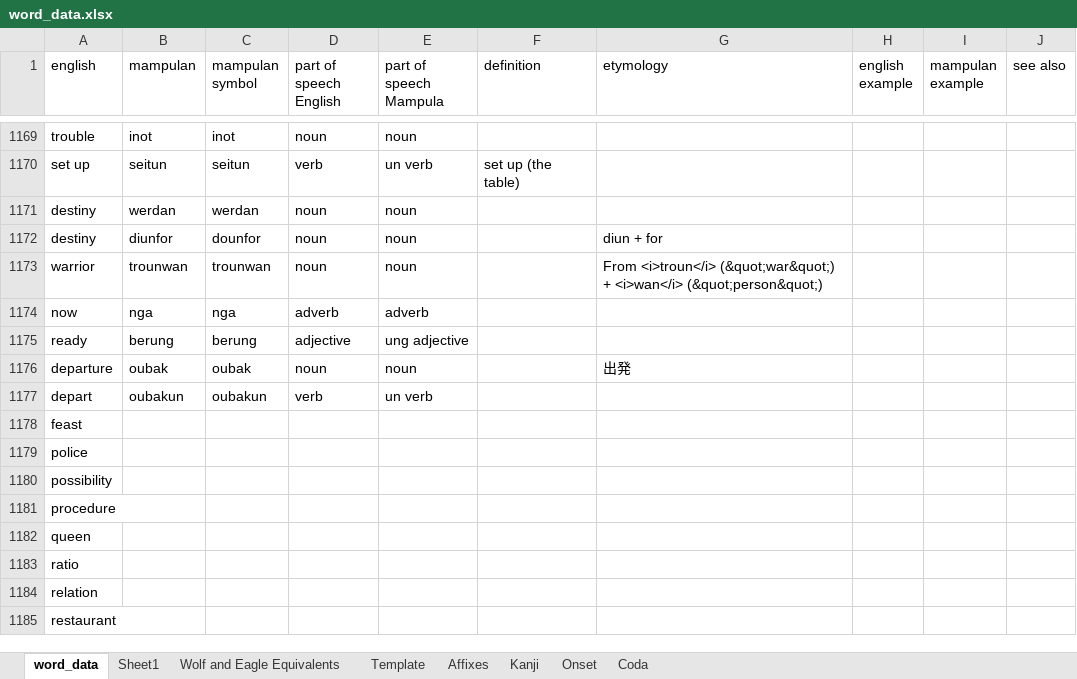
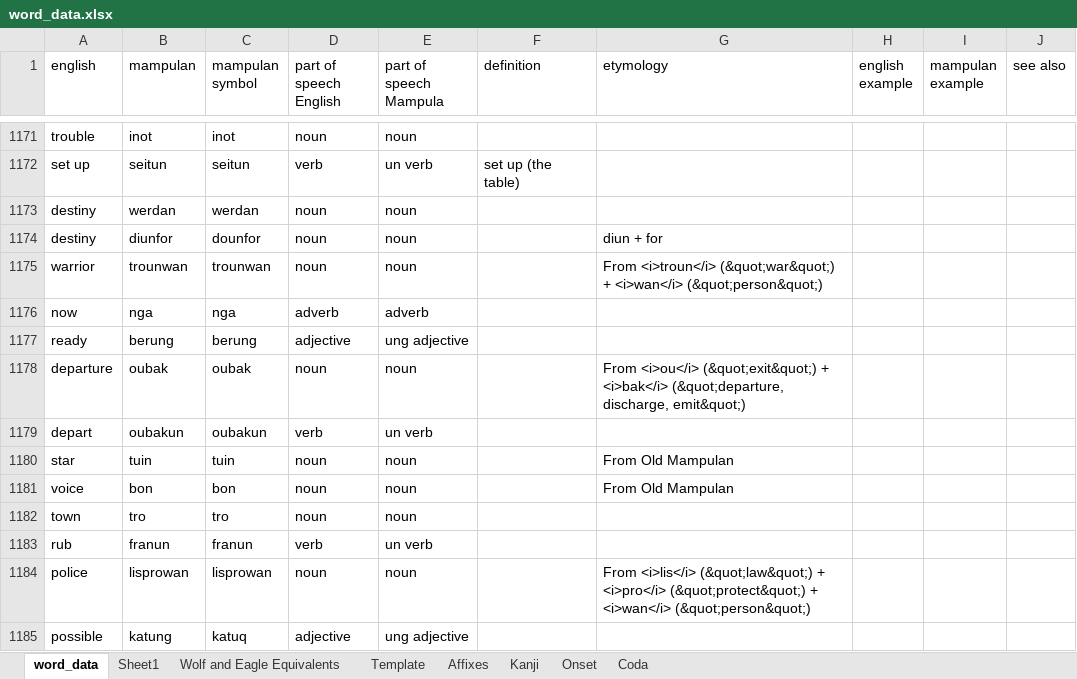
Before and after one commit to AlexAndPedro/alexandpedro.github.io, an Excel workbook: data/word_data.xlsx, sheet word_data, drawn as a sheet; only a part is shown, gaps mark what is left out; the shorter side is filled out with more unchanged rows; values as stored, in another font and other column widths than the file's, no borders; conditional formats not drawn; removed rows and columns are numbered as before the commit, all else as after; the diff covers the shown part only; the diff names each change by its address in the sheet, - before the commit and + after, or states it on an @@ line.

```diff
--- a/data/word_data.xlsx (sheet word_data)
+++ b/data/word_data.xlsx (sheet word_data)
-G1178 (etymology): 出発
+G1178 (etymology): From <i>ou</i> (&quot;exit&quot;) + <i>bak</i> (&quot;departure, discharge, emit&quot;)
-row 1178: feast
-row 1179: police
-row 1180: possibility
@@ row 1434 moved to row 1180: star @@
@@ row 1435 moved to row 1181: voice @@
@@ row 1190 moved to row 1182: town @@
@@ row 2093 moved to row 1183: rub @@
+row 1184: police | lisprowan | lisprowan | noun | noun |  | From <i>lis</i> (&quot;law&quot;) + <i>pro</i> (&quot;protect&quot;) + <i>wan</i> (&quot;person&quot;)
+row 1185: possible | katung | katuq | adjective | ung adjective
```
Also changed, not shown: 13 added rows, 11 removed rows and 22 edited cells elsewhere in this sheet, sheet Kanji, sheet Sheet1, formulas that keep their value, 2 other files.
